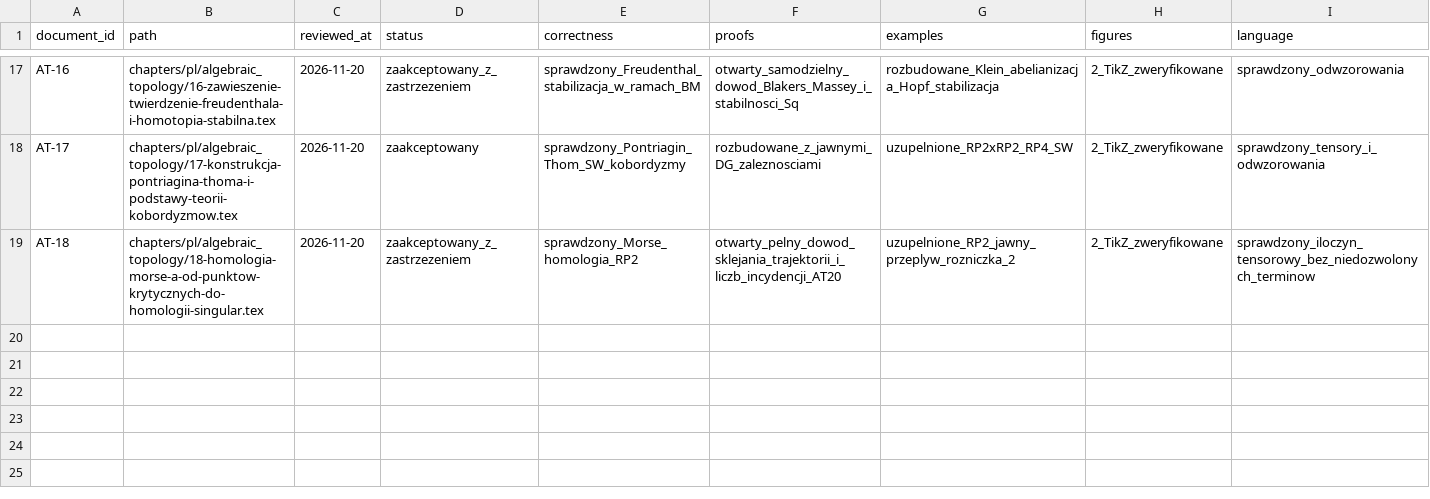
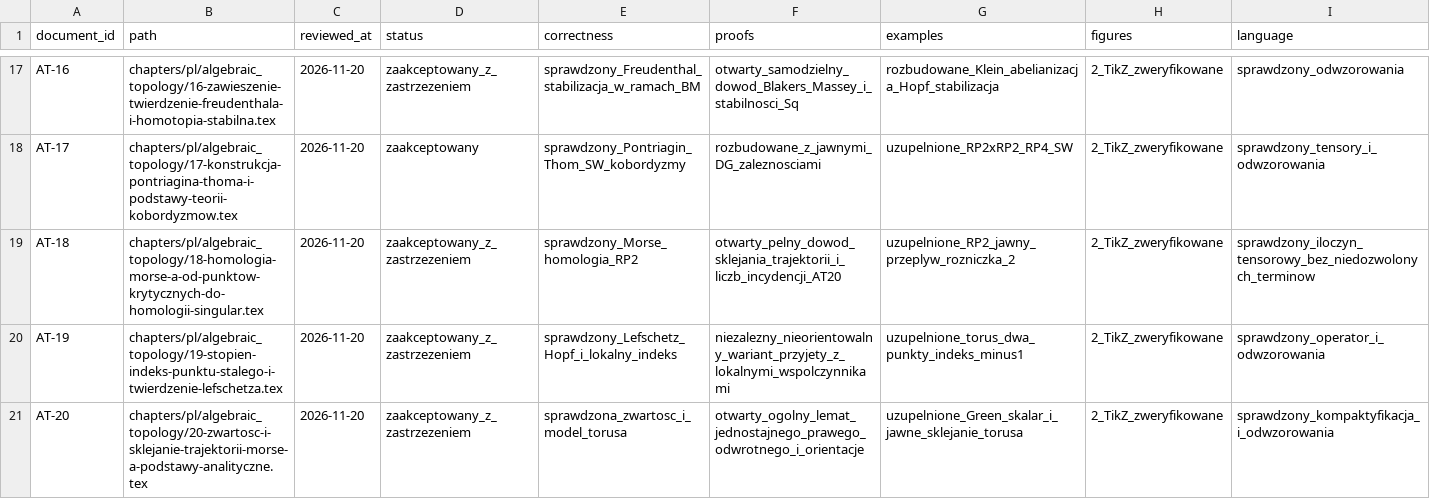
Before and after one commit to dariusz-piekarz/mathematical_scipts, a CSV file: application/data/AUDYT_ROZDZIALOW.csv, drawn as a sheet; only a part is shown, gaps mark what is left out; rows hold the shown columns only; the diff names each change by its address in the sheet, - before the commit and + after, or states it on an @@ line.

```diff
--- a/application/data/AUDYT_ROZDZIALOW.csv
+++ b/application/data/AUDYT_ROZDZIALOW.csv
+row 20: AT-19 | chapters/pl/algebraic_topology/19-stopien-indeks-punktu-stalego-i-twierdzenie-lefschetza.tex | 2026-11-20 | zaakceptowany_z_zastrzezeniem | sprawdzony_Lefschetz_Hopf_i_lokalny_indeks | niezalezny_nieorientowalny_wariant_przyjety_z_lokalnymi_wspolczynnikami | uzupelnione_torus_dwa_punkty_indeks_minus1 | 2_TikZ_zweryfikowane | sprawdzony_operator_i_odwzorowania
+row 21: AT-20 | chapters/pl/algebraic_topology/20-zwartosc-i-sklejanie-trajektorii-morse-a-podstawy-analityczne.tex | 2026-11-20 | zaakceptowany_z_zastrzezeniem | sprawdzona_zwartosc_i_model_torusa | otwarty_ogolny_lemat_jednostajnego_prawego_odwrotnego_i_orientacje | uzupelnione_Green_skalar_i_jawne_sklejanie_torusa | 2_TikZ_zweryfikowane | sprawdzony_kompaktyfikacja_i_odwzorowania
```
